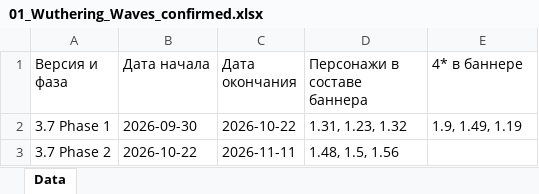
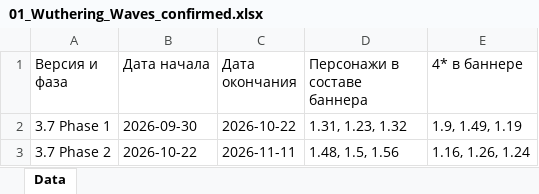
Before and after one commit to sweeety601/G-Codus, an Excel workbook: banners/01_Wuthering_Waves_confirmed.xlsx, sheet Data, drawn as a sheet; values as stored, in another font and other column widths than the file's, no borders; the diff names each change by its address in the sheet, - before the commit and + after, or states it on an @@ line.

Commit message:
Admin: update Wuthering Waves confirmed banners

```diff
--- a/banners/01_Wuthering_Waves_confirmed.xlsx (sheet Data)
+++ b/banners/01_Wuthering_Waves_confirmed.xlsx (sheet Data)
-E3 (4* в баннере): (empty)
+E3 (4* в баннере): 1.16, 1.26, 1.24
```
